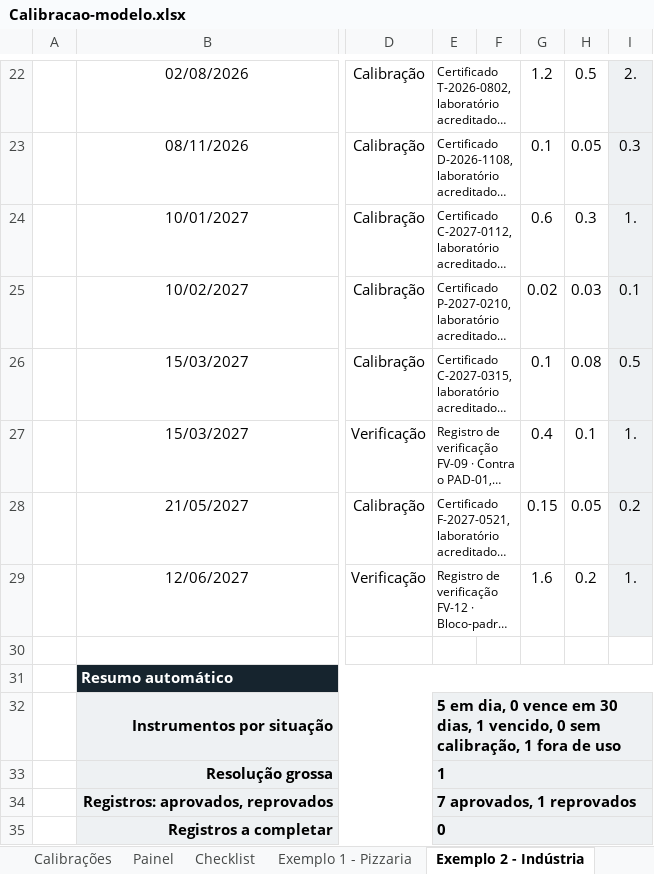
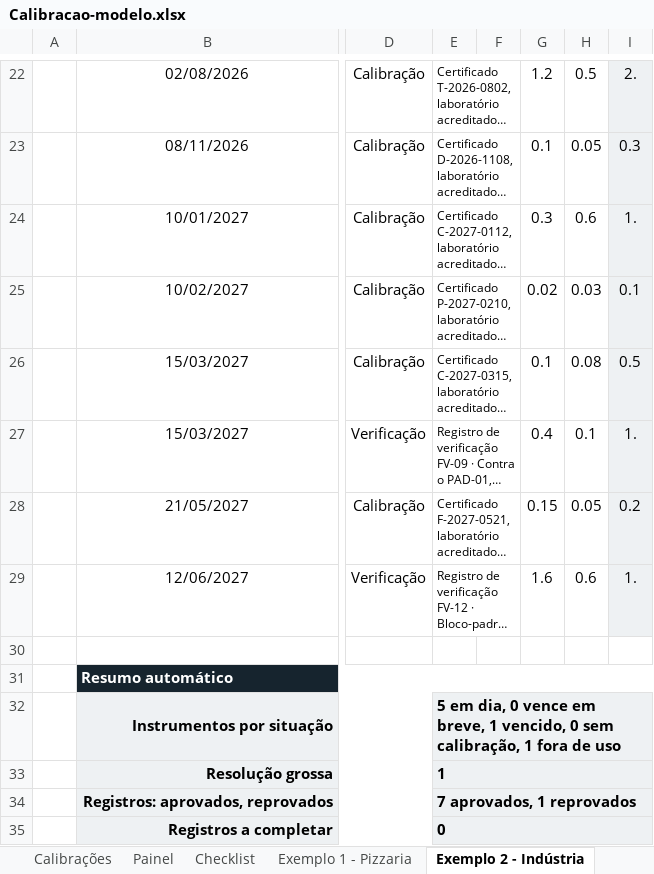
Before and after one commit to josemauromani/estudos-auditoria, an Excel workbook: Calibracao/Calibracao-modelo.xlsx, sheet Exemplo 2 - Indústria, drawn as a sheet; only a part is shown, gaps mark what is left out; long unchanged cells end in …; values as stored, in another font and other column widths than the file's, no borders; conditional formats not drawn; the diff names each change by its address in the sheet, - before the commit and + after, or states it on an @@ line.

```diff
--- a/Calibracao/Calibracao-modelo.xlsx (sheet Exemplo 2 - Indústria)
+++ b/Calibracao/Calibracao-modelo.xlsx (sheet Exemplo 2 - Indústria)
-G24: 0.6
+G24: 0.3
-H24: 0.3
+H24: 0.6
-H29: 0.2
+H29: 0.6
-E32: …vence em 30 dias, 1 vencido,…
+E32: …vence em breve, 1 vencido,…
```
Also changed, not shown: sheet Exemplo 1 - Pizzaria, sheet Instruções, sheet Painel, sheet Instrumentos, formulas that keep their value, charts or pictures, Analise-Critica/Analise-Critica-modelo.xlsx, Competencias/Competencias-modelo.xlsx, 34 other files.
